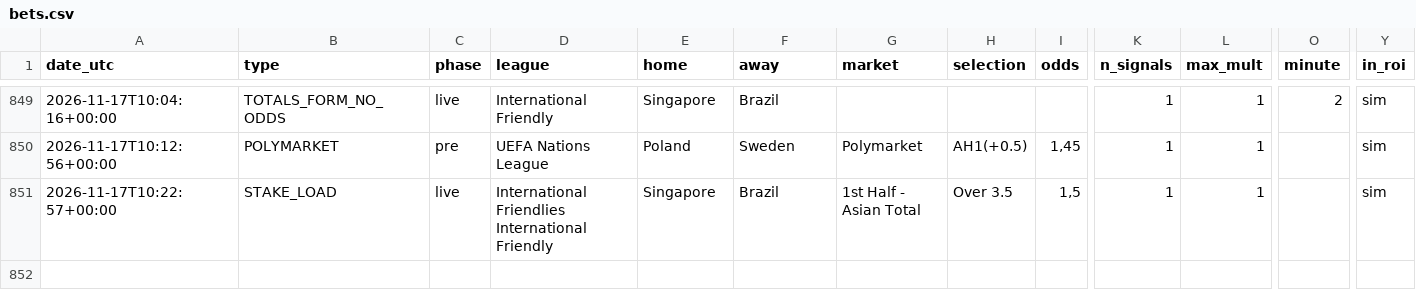
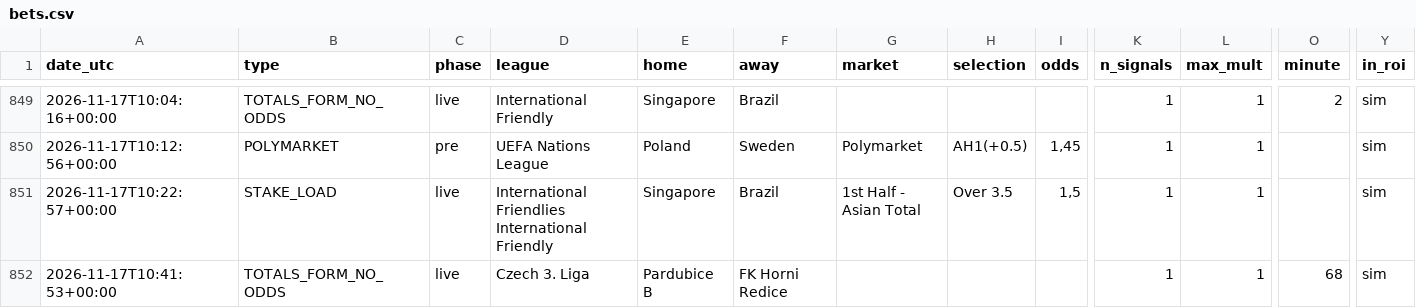
Before and after one commit to nunovinhas-creator/goal-roi, a CSV file: docs/bets.csv, drawn as a sheet; only a part is shown, gaps mark what is left out; rows hold the shown columns only; the diff names each change by its address in the sheet, - before the commit and + after, or states it on an @@ line.

```diff
--- a/docs/bets.csv
+++ b/docs/bets.csv
+row 852: 2026-11-17T10:41:53+00:00 | TOTALS_FORM_NO_ODDS | live | Czech 3. Liga | Pardubice B | FK Horni Redice |  |  |  | 1 | 1 | 68 | sim
```
Also changed, not shown: 5 other files.
